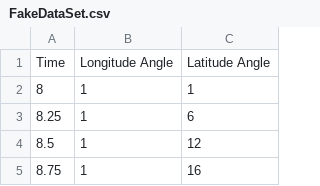
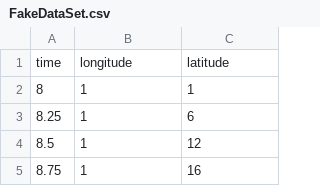
Before and after one commit to basedmarv/Solar-Tracking-Power-Device, a CSV file: software_merge/FakeDataSet.csv, drawn as a sheet; only a part is shown; removed rows and columns are numbered as before the commit, all else as after; the diff names each change by its address in the sheet, - before the commit and + after, or states it on an @@ line.

```diff
--- a/software_merge/FakeDataSet.csv
+++ b/software_merge/FakeDataSet.csv
-row 1: Time | Longitude Angle | Latitude Angle
+row 1: time | longitude | latitude
```
Also changed, not shown: 6 other files.
